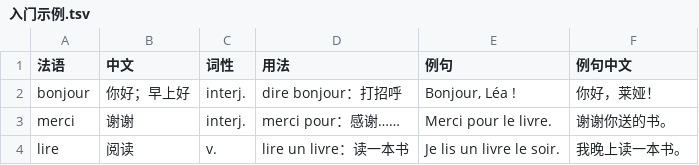
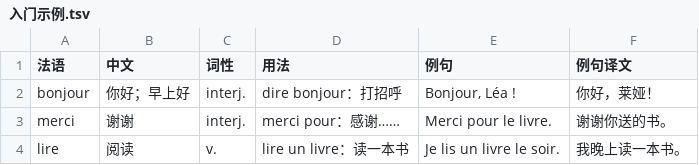
Before and after one commit to lingyunleo/bubei-French, a TSV file: examples/入门示例.tsv, drawn as a sheet.

Commit message:
Update 入门示例.tsv

```diff
--- a/examples/入门示例.tsv
+++ b/examples/入门示例.tsv
@@ -1,2 +1,2 @@
-法语	中文	词性	用法	例句	例句中文
+法语	中文	词性	用法	例句	例句译文
 bonjour	你好；早上好	interj.	dire bonjour：打招呼	Bonjour, Léa !	你好，莱娅！
```
